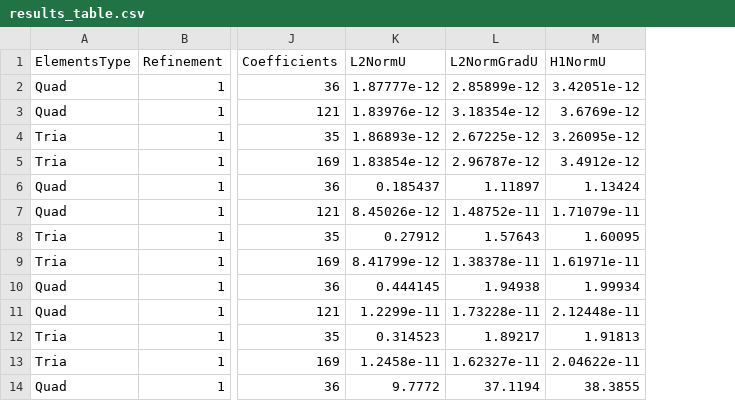
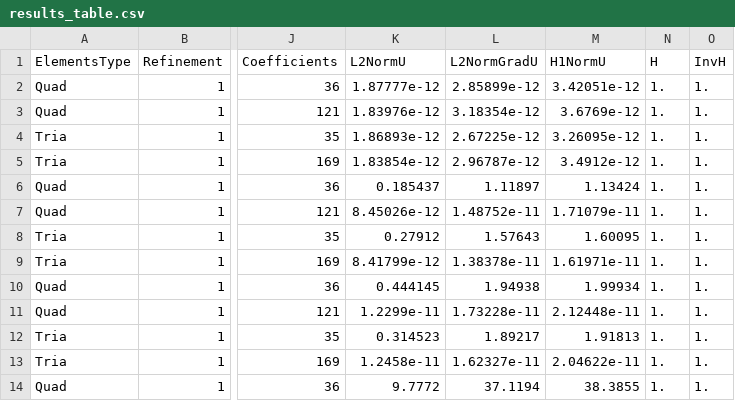
Before and after one commit to TiagoCAAmorim/FemCourseEigenClass2021, a CSV file: ex03/results_table.csv, drawn as a sheet; only a part is shown, gaps mark what is left out; the diff names each change by its address in the sheet, - before the commit and + after, or states it on an @@ line.

Commit message:
Updated results table

```diff
--- a/ex03/results_table.csv
+++ b/ex03/results_table.csv
+column N (H), rows 2-14: all 1.
+column O (InvH), rows 2-14: all 1.
```
